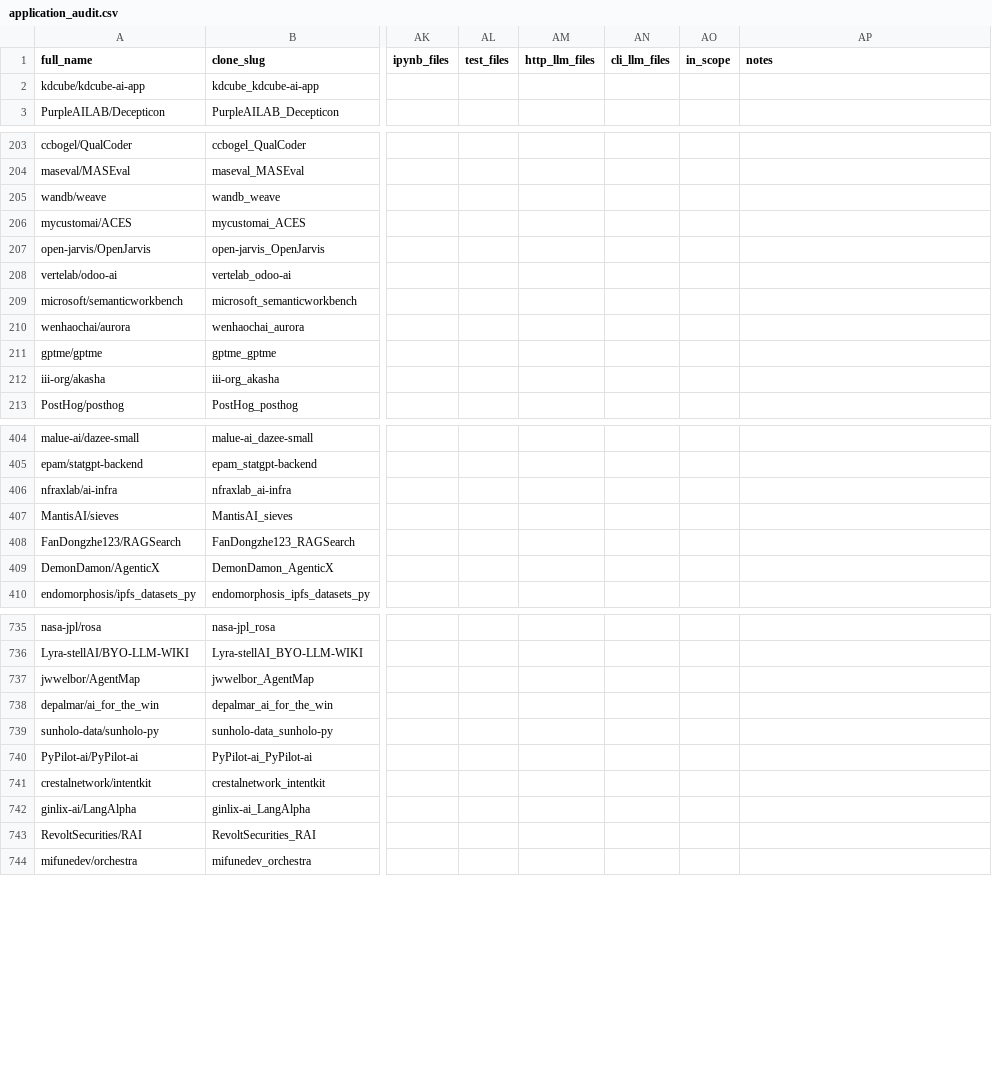
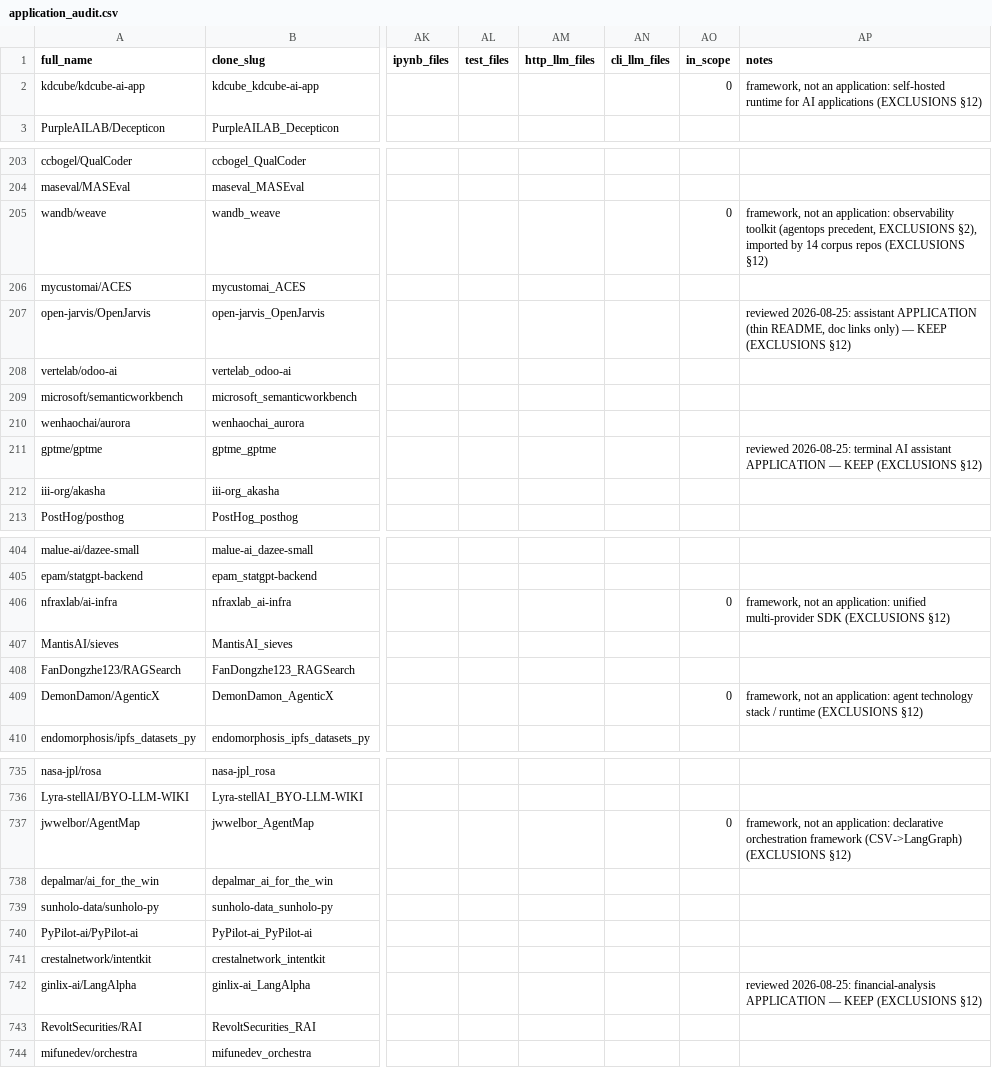
Before and after one commit to SethJonesIntern/GitHubSearch, a CSV file: pipeline/artifacts/application_audit.csv, drawn as a sheet; only a part is shown, gaps mark what is left out; the diff covers the shown part only; the diff names each change by its address in the sheet, - before the commit and + after, or states it on an @@ line.

```diff
--- a/pipeline/artifacts/application_audit.csv
+++ b/pipeline/artifacts/application_audit.csv
-AO2 (in_scope): (empty)
+AO2 (in_scope): 0
-AP2 (notes): (empty)
+AP2 (notes): framework, not an application: self-hosted runtime for AI applications (EXCLUSIONS §12)
-AO205 (in_scope): (empty)
+AO205 (in_scope): 0
-AP205 (notes): (empty)
+AP205 (notes): framework, not an application: observability toolkit (agentops precedent, EXCLUSIONS §2), imported by 14 corpus repos (EXCLUSIONS §12)
-AP207 (notes): (empty)
+AP207 (notes): reviewed 2026-08-25: assistant APPLICATION (thin README, doc links only) — KEEP (EXCLUSIONS §12)
-AP211 (notes): (empty)
+AP211 (notes): reviewed 2026-08-25: terminal AI assistant APPLICATION — KEEP (EXCLUSIONS §12)
-AO406 (in_scope): (empty)
+AO406 (in_scope): 0
-AP406 (notes): (empty)
+AP406 (notes): framework, not an application: unified multi-provider SDK (EXCLUSIONS §12)
-AO409 (in_scope): (empty)
+AO409 (in_scope): 0
-AP409 (notes): (empty)
+AP409 (notes): framework, not an application: agent technology stack / runtime (EXCLUSIONS §12)
-AO737 (in_scope): (empty)
+AO737 (in_scope): 0
-AP737 (notes): (empty)
+AP737 (notes): framework, not an application: declarative orchestration framework (CSV->LangGraph) (EXCLUSIONS §12)
-AP742 (notes): (empty)
+AP742 (notes): reviewed 2026-08-25: financial-analysis APPLICATION — KEEP (EXCLUSIONS §12)
```
Also changed, not shown: 40 edited cells elsewhere in this file, pipeline/artifacts/analysis/nd_tests_by_repo.csv, pipeline/artifacts/call_graph_health.csv, 31 other files.
